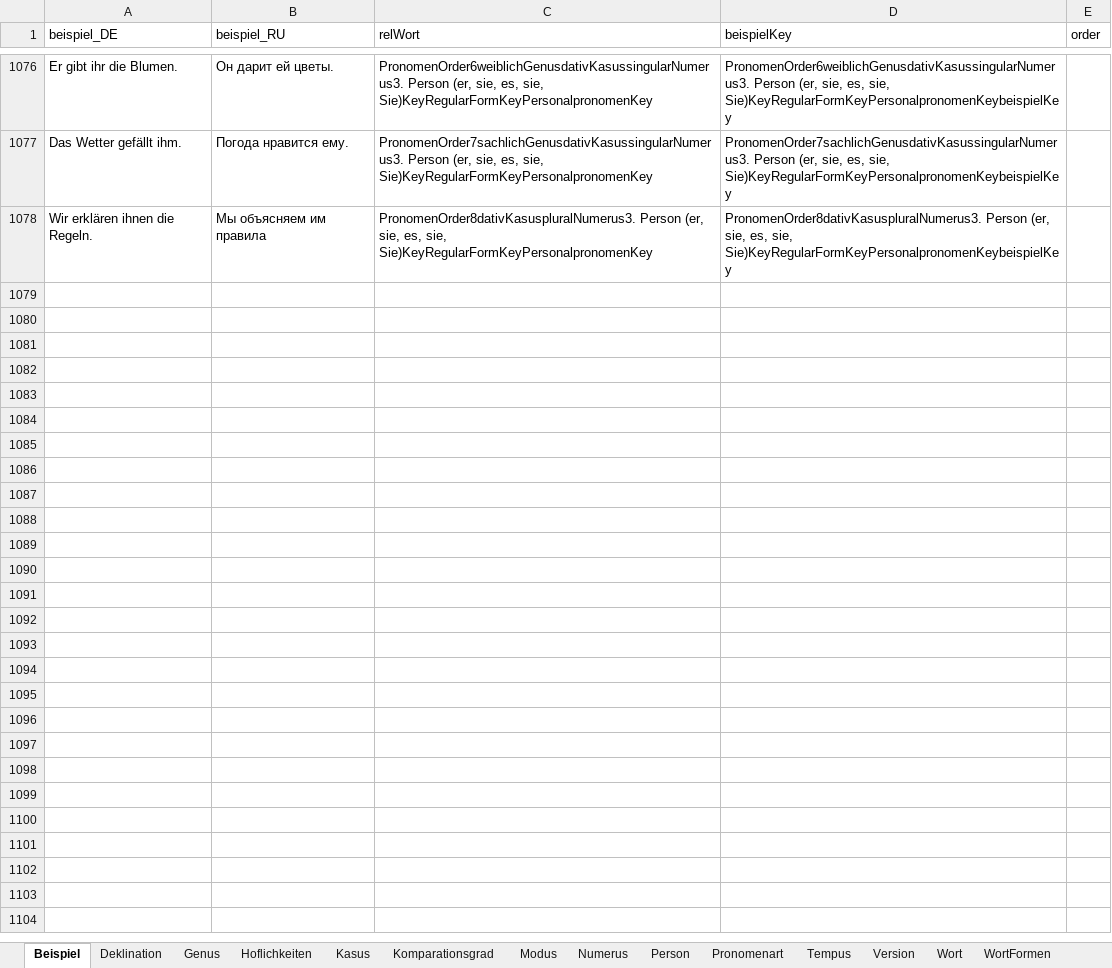
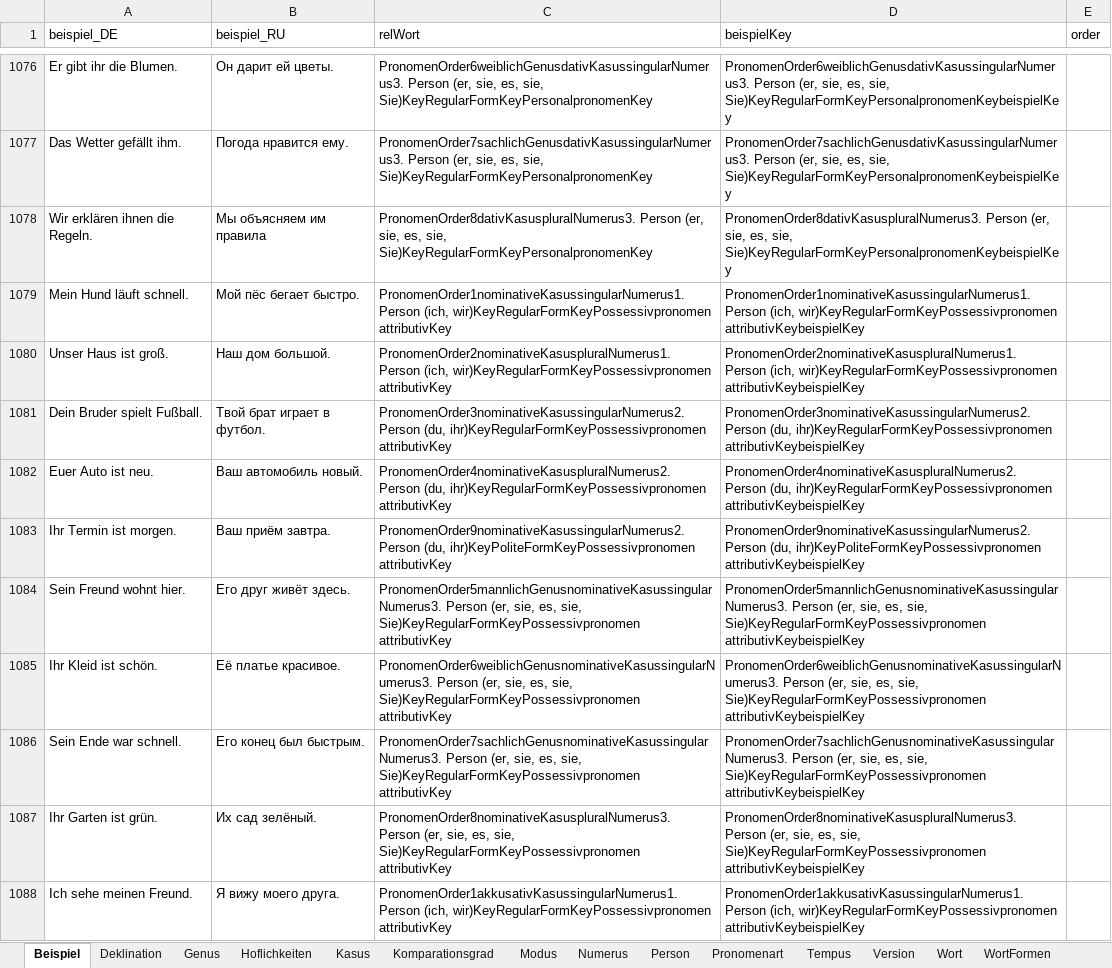
Before and after one commit to AdvancedResearches/AutoLehrer, an Excel workbook: Presets preparation/Presets-RU.xlsx, sheet Beispiel, drawn as a sheet; only a part is shown, gaps mark what is left out; values as stored, in another font and other column widths than the file's, no borders; table styles not drawn; the diff covers the shown part only; the diff names each change by its address in the sheet, - before the commit and + after, or states it on an @@ line.

Commit message:
1.0.7.0: Pronomens - posessive pronoment attributiv

```diff
--- a/Presets preparation/Presets-RU.xlsx (sheet Beispiel)
+++ b/Presets preparation/Presets-RU.xlsx (sheet Beispiel)
+row 1079: Mein Hund läuft schnell. | Мой пёс бегает быстро. | PronomenOrder1nominativeKasussingularNumerus1. Person (ich, wir)KeyRegularFormKeyPossessivpronomen attributivKey | PronomenOrder1nominativeKasussingularNumerus1. Person (ich, wir)KeyRegularFormKeyPossessivpronomen attributivKeybeispielKey
+row 1080: Unser Haus ist groß. | Наш дом большой. | PronomenOrder2nominativeKasuspluralNumerus1. Person (ich, wir)KeyRegularFormKeyPossessivpronomen attributivKey | PronomenOrder2nominativeKasuspluralNumerus1. Person (ich, wir)KeyRegularFormKeyPossessivpronomen attributivKeybeispielKey
+row 1081: Dein Bruder spielt Fußball. | Твой брат играет в футбол. | PronomenOrder3nominativeKasussingularNumerus2. Person (du, ihr)KeyRegularFormKeyPossessivpronomen attributivKey | PronomenOrder3nominativeKasussingularNumerus2. Person (du, ihr)KeyRegularFormKeyPossessivpronomen attributivKeybeispielKey
+row 1082: Euer Auto ist neu. | Ваш автомобиль новый. | PronomenOrder4nominativeKasuspluralNumerus2. Person (du, ihr)KeyRegularFormKeyPossessivpronomen attributivKey | PronomenOrder4nominativeKasuspluralNumerus2. Person (du, ihr)KeyRegularFormKeyPossessivpronomen attributivKeybeispielKey
+row 1083: Ihr Termin ist morgen. | Ваш приём завтра. | PronomenOrder9nominativeKasussingularNumerus2. Person (du, ihr)KeyPoliteFormKeyPossessivpronomen attributivKey | PronomenOrder9nominativeKasussingularNumerus2. Person (du, ihr)KeyPoliteFormKeyPossessivpronomen attributivKeybeispielKey
+row 1084: Sein Freund wohnt hier. | Его друг живёт здесь. | PronomenOrder5mannlichGenusnominativeKasussingularNumerus3. Person (er, sie, es, sie, Sie)KeyRegularFormKeyPossessivpronomen attributivKey | PronomenOrder5mannlichGenusnominativeKasussingularNumerus3. Person (er, sie, es, sie, Sie)KeyRegularFormKeyPossessivpronomen attributivKeybeispielKey
+row 1085: Ihr Kleid ist schön. | Её платье красивое. | PronomenOrder6weiblichGenusnominativeKasussingularNumerus3. Person (er, sie, es, sie, Sie)KeyRegularFormKeyPossessivpronomen attributivKey | PronomenOrder6weiblichGenusnominativeKasussingularNumerus3. Person (er, sie, es, sie, Sie)KeyRegularFormKeyPossessivpronomen attributivKeybeispielKey
+row 1086: Sein Ende war schnell. | Его конец был быстрым. | PronomenOrder7sachlichGenusnominativeKasussingularNumerus3. Person (er, sie, es, sie, Sie)KeyRegularFormKeyPossessivpronomen attributivKey | PronomenOrder7sachlichGenusnominativeKasussingularNumerus3. Person (er, sie, es, sie, Sie)KeyRegularFormKeyPossessivpronomen attributivKeybeispielKey
+row 1087: Ihr Garten ist grün. | Их сад зелёный. | PronomenOrder8nominativeKasuspluralNumerus3. Person (er, sie, es, sie, Sie)KeyRegularFormKeyPossessivpronomen attributivKey | PronomenOrder8nominativeKasuspluralNumerus3. Person (er, sie, es, sie, Sie)KeyRegularFormKeyPossessivpronomen attributivKeybeispielKey
+row 1088: Ich sehe meinen Freund. | Я вижу моего друга. | PronomenOrder1akkusativKasussingularNumerus1. Person (ich, wir)KeyRegularFormKeyPossessivpronomen attributivKey | PronomenOrder1akkusativKasussingularNumerus1. Person (ich, wir)KeyRegularFormKeyPossessivpronomen attributivKeybeispielKey
```
Also changed, not shown: 26 added rows elsewhere in this sheet, sheet Wort, sheet Pronomenart, sheet Version, 3 other files.
